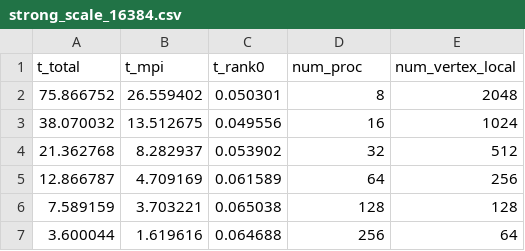
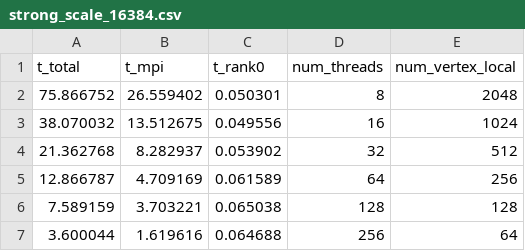
Before and after one commit to Chi-Chu319/MST_O_logn_logn_C-, a CSV file: csvs/strong_scale_16384.csv, drawn as a sheet.

```diff
--- a/csvs/strong_scale_16384.csv
+++ b/csvs/strong_scale_16384.csv
@@ -1,2 +1,2 @@
-t_total,t_mpi,t_rank0,num_proc,num_vertex_local,
+t_total,t_mpi,t_rank0,num_threads,num_vertex_local,
 75.866752,26.559402,0.050301,8,2048,
```
Also changed, not shown: csvs/strong_scale_32768.csv, csvs/strong_scale_8192.csv, 6 other files.
